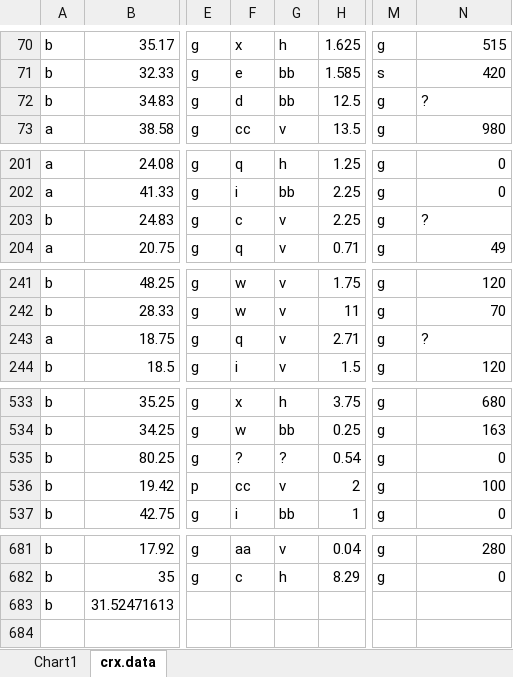
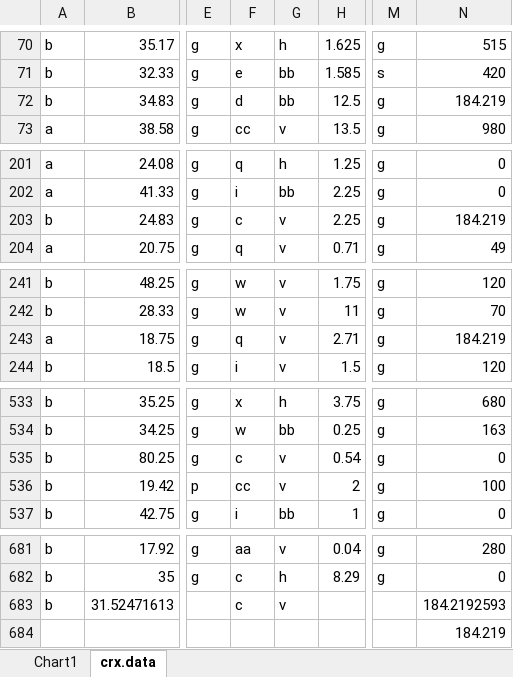
Before and after one commit to RAIDSouL/Datamining, an Excel workbook: crx.dataFixed.xlsx, sheet crx.data, drawn as a sheet; only a part is shown, gaps mark what is left out; values as stored, in another font and other column widths than the file's, no borders; conditional formats not drawn; rows hold the shown columns only; the diff covers the shown part only; the diff names each change by its address in the sheet, - before the commit and + after, or states it on an @@ line.

```diff
--- a/crx.dataFixed.xlsx (sheet crx.data)
+++ b/crx.dataFixed.xlsx (sheet crx.data)
-N72: ?
+N72: 184.219
-N203: ?
+N203: 184.219
-N243: ?
+N243: 184.219
-F535: ?
+F535: c
-G535: ?
+G535: v
-F683: (empty)
+F683: c
-G683: (empty)
+G683: v
-N683: (empty)
+N683: 184.2192593
+row 684:  |  |  |  |  |  |  | 184.219
```
Also changed, not shown: 4 edited cells elsewhere in this sheet, charts or pictures, 2 other files.
